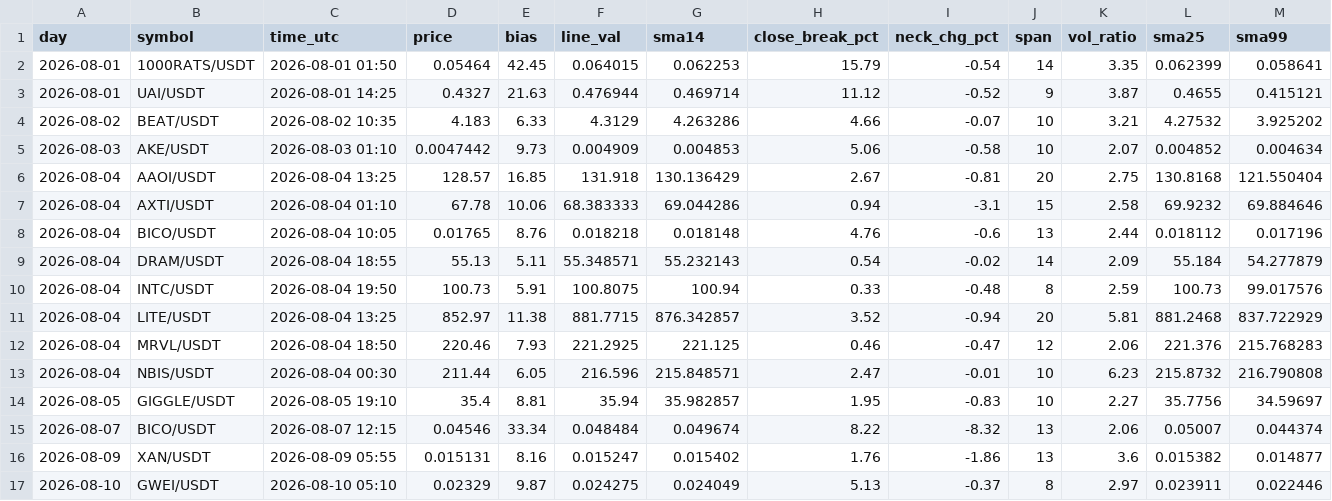
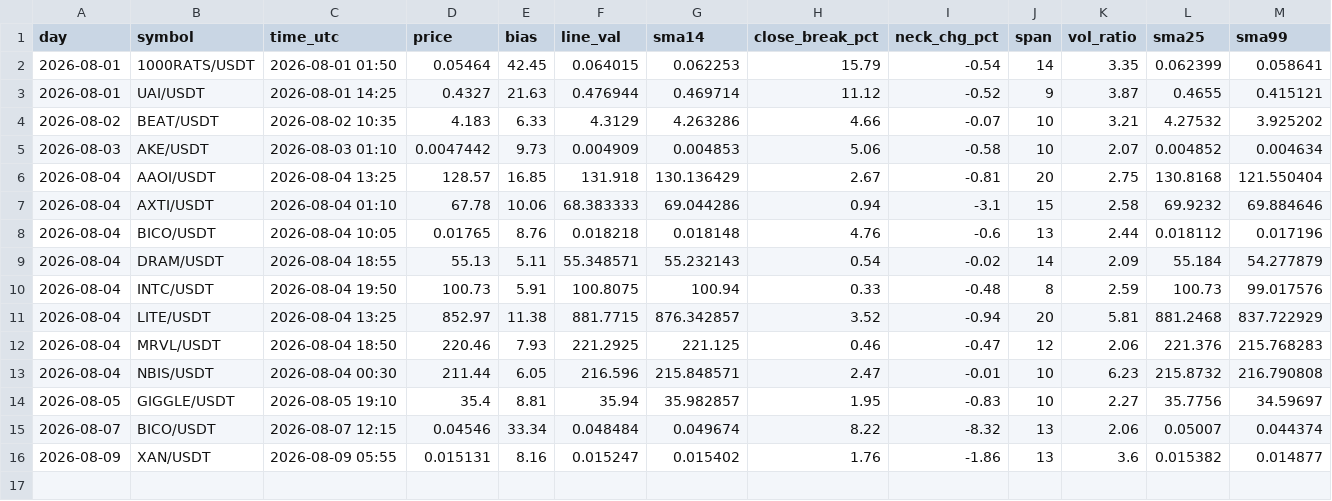
Before and after one commit to yubogoodman-droid/NQ, a CSV file: output/shadow_neckline_volume2_10d.csv, drawn as a sheet; only a part is shown; rows hold the shown columns only; the diff names each change by its address in the sheet, - before the commit and + after, or states it on an @@ line.

```diff
--- a/output/shadow_neckline_volume2_10d.csv
+++ b/output/shadow_neckline_volume2_10d.csv
-row 17: 2026-08-10 | GWEI/USDT | 2026-08-10 05:10 | 0.02329 | 9.87 | 0.024275 | 0.024049 | 5.13 | -0.37 | 8 | 2.97 | 0.023911 | 0.022446
```
Also changed, not shown: output/shadow_neckline_volume_10d.csv, 39 other files.
